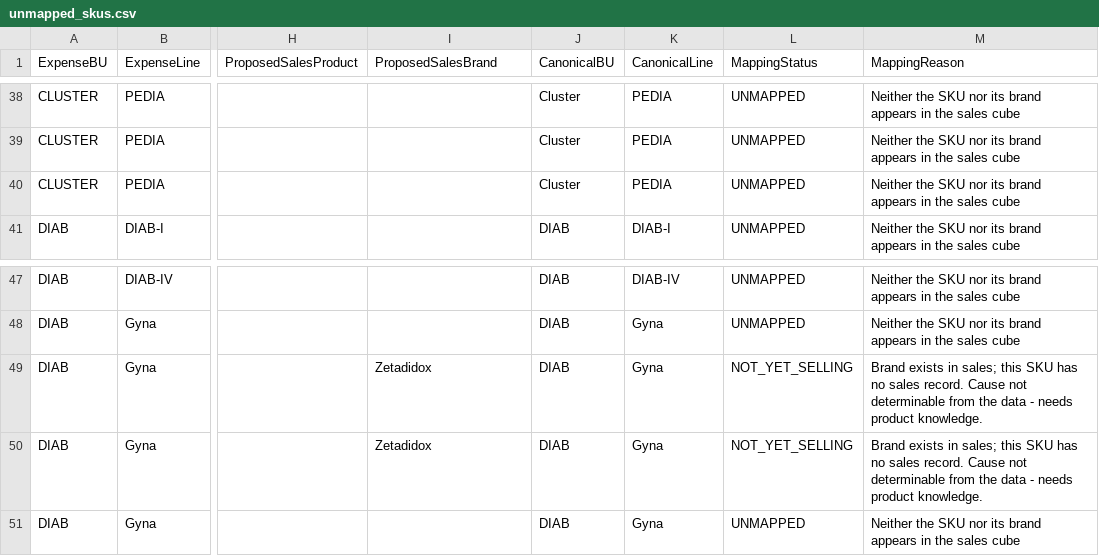
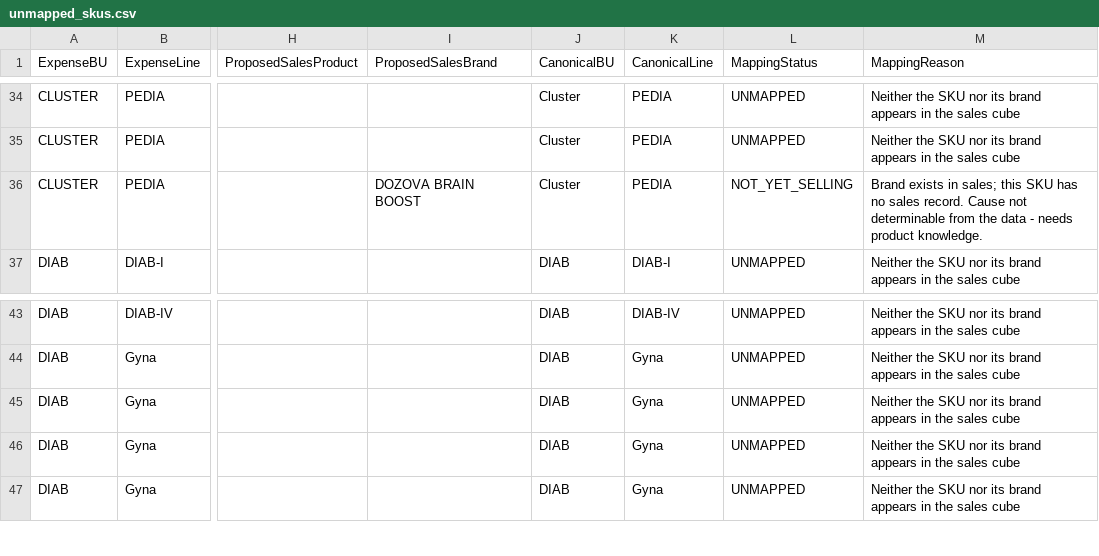
Before and after one commit to ahmedabdallahsfe-ai/zeta-intel-dashboard, a CSV file: expense/reports/unmapped_skus.csv, drawn as a sheet; only a part is shown, gaps mark what is left out; addresses are those after the commit; the diff covers the shown part only; the diff names each change by its address in the sheet, - before the commit and + after, or states it on an @@ line.

Commit message:
Auto-refresh dashboard data

```diff
--- a/expense/reports/unmapped_skus.csv
+++ b/expense/reports/unmapped_skus.csv
-I36 (ProposedSalesBrand): (empty)
+I36 (ProposedSalesBrand): DOZOVA BRAIN BOOST
-L36 (MappingStatus): UNMAPPED
+L36 (MappingStatus): NOT_YET_SELLING
-M36 (MappingReason): Neither the SKU nor its brand appears in the sales cube
+M36 (MappingReason): Brand exists in sales; this SKU has no sales record. Cause not determinable from the data - needs product knowledge.
-I45:I46 (ProposedSalesBrand): Zetadidox
+I45:I46 (ProposedSalesBrand): (empty)
-L45:L46 (MappingStatus): NOT_YET_SELLING
+L45:L46 (MappingStatus): UNMAPPED
-M45:M46 (MappingReason): Brand exists in sales; this SKU has no sales record. Cause not determinable from the data - needs product knowledge.
+M45:M46 (MappingReason): Neither the SKU nor its brand appears in the sales cube
```
Also changed, not shown: 1 added row, 5 removed rows and 15 edited cells elsewhere in this file, expense/mapping/expense_sku_map.csv, expense/reports/active_split.csv, 10 other files.
